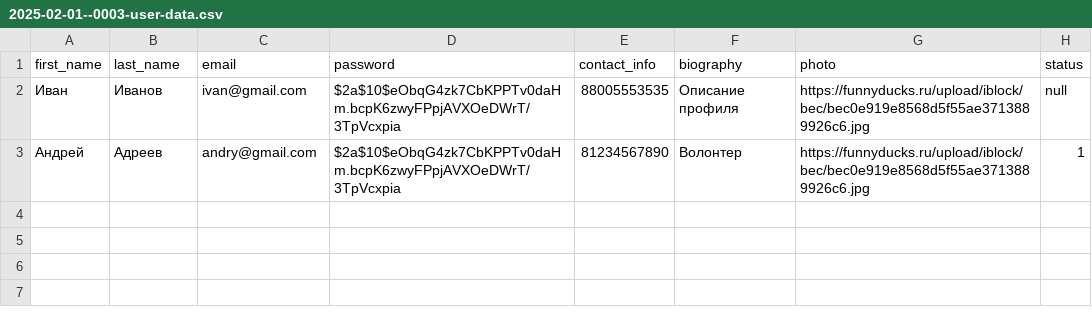
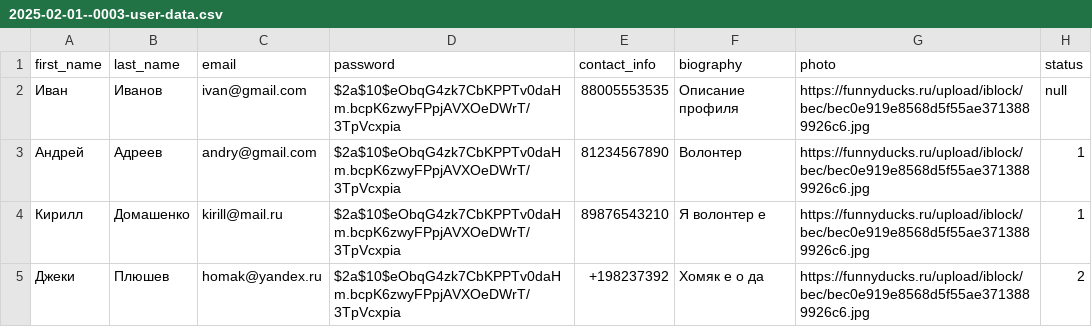
Before and after one commit to anepretimovdiasoft/Android-Bootcamp-2025-Backend, a CSV file: src/main/resources/db.changelog/data/csv/2025-02-01--0003-user-data.csv, drawn as a sheet; the diff names each change by its address in the sheet, - before the commit and + after, or states it on an @@ line.

```diff
--- a/src/main/resources/db.changelog/data/csv/2025-02-01--0003-user-data.csv
+++ b/src/main/resources/db.changelog/data/csv/2025-02-01--0003-user-data.csv
+row 4: Кирилл | Домашенко | kirill@mail.ru | $2a$10$eObqG4zk7CbKPPTv0daHm.bcpK6zwyFPpjAVXOeDWrT/3TpVcxpia | 89876543210 | Я волонтер е | https://funnyducks.ru/upload/iblock/bec/bec0e919e8568d5f55ae3713889926c6.jpg | 1
+row 5: Джеки | Плюшев | homak@yandex.ru | $2a$10$eObqG4zk7CbKPPTv0daHm.bcpK6zwyFPpjAVXOeDWrT/3TpVcxpia | +198237392 | Хомяк е о да | https://funnyducks.ru/upload/iblock/bec/bec0e919e8568d5f55ae3713889926c6.jpg | 2
```
Also changed, not shown: src/main/resources/db.changelog/data/csv/2025-01-31--0001-volunteer_center-data.csv, 15 other files.
